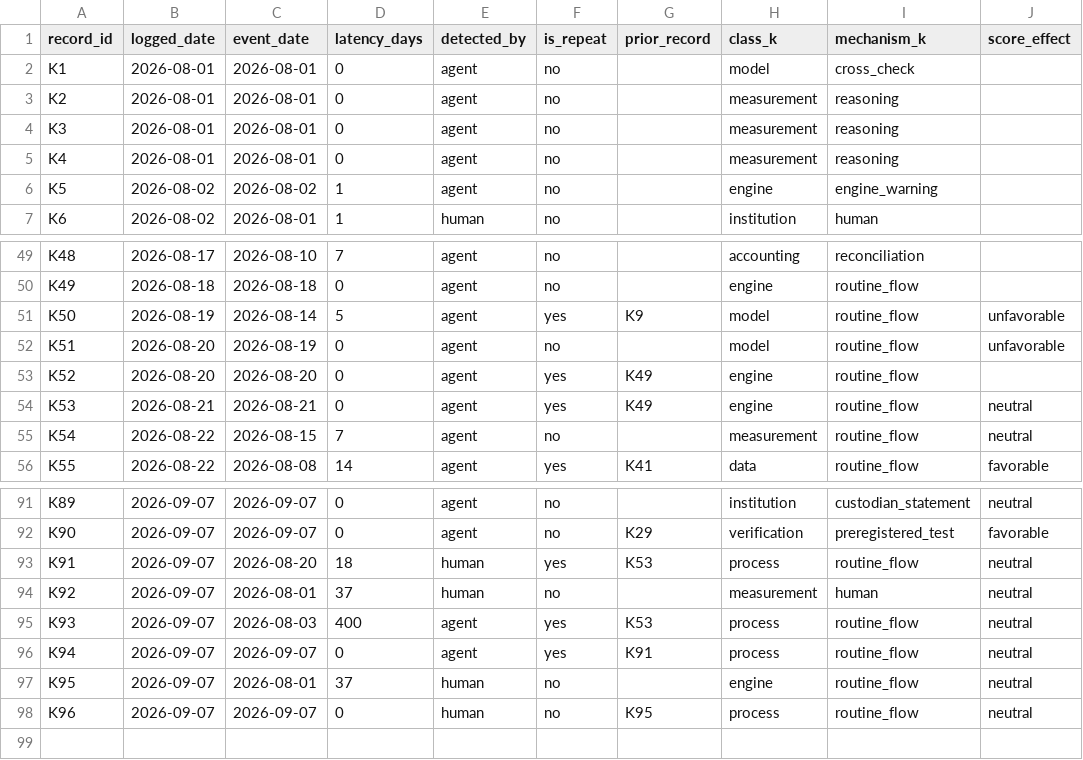
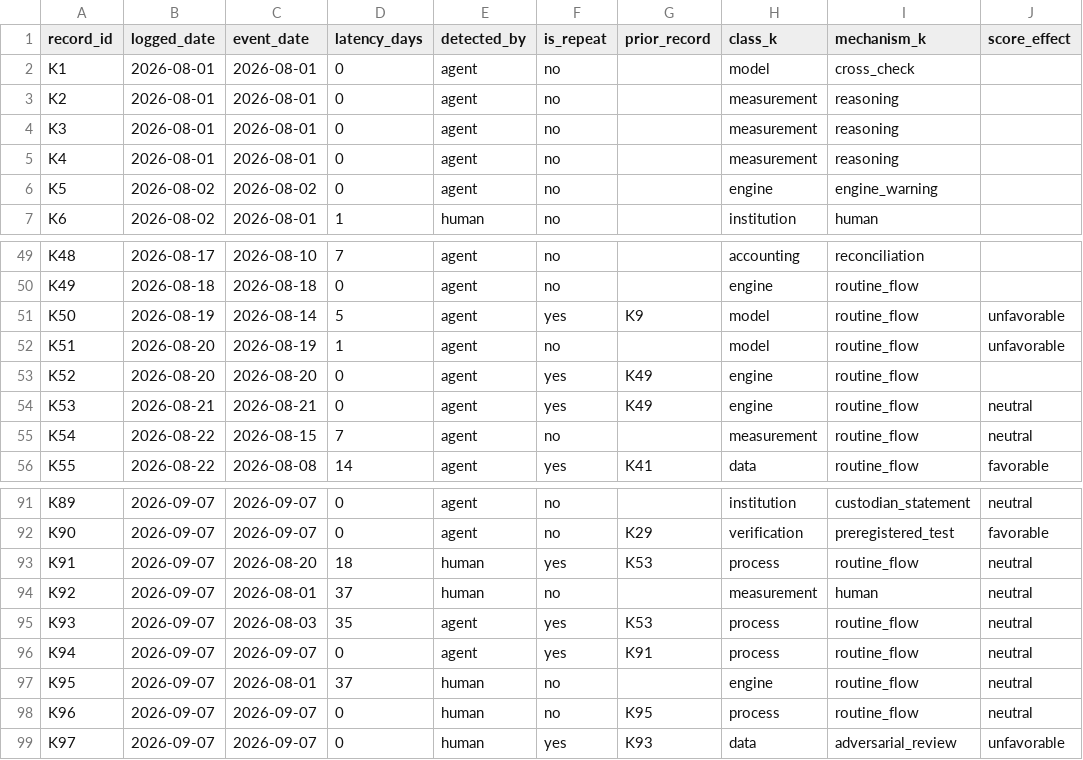
Before and after one commit to farukciftler/forecast-discipline-ledger, a CSV file: data/error_log.csv, drawn as a sheet; only a part is shown, gaps mark what is left out.

Commit message:
Audit: correct a fabricated latency, weaken two overclaims, close a guard gap
A manuscript audit recomputed every latency from the two dates that define it.
Three of 98 disagreed. One -- the record used as the clearest example of the
paper's central pattern -- stored 400 days where the arithmetic gives 35. The
ledger is 38 days old, so 400 was impossible on its face and went unnoticed
through review and three archived releases.

  - error_log latencies recomputed and corrected (K5, K51, K93)
  - abstract and section 5 corrected; max latency is 37 days, mean 5.2
  - section 5 no longer claims 'four instances': two are clear, two adjacent,
    and the table now marks which is which
  - the audit episode is reported in the limitations, not fixed quietly
  - a new limitation: self-CATEGORISATION, not merely self-report
  - 'roughly three independent observations' is now computed (Kish n_eff = 2.6)
    from published returns rather than asserted
  - check_paper.py gained a bare-literal check; the macro check alone had
    passed '400 d' as plain text. All three checks tested to fire.

The archived releases cannot be edited. The correction is stated rather than
made silently.

```diff
--- a/data/error_log.csv
+++ b/data/error_log.csv
@@ -5,3 +5,3 @@ K3,2026-08-01,2026-08-01,0,agent,no,,measurement,reasoning,
 K4,2026-08-01,2026-08-01,0,agent,no,,measurement,reasoning,
-K5,2026-08-02,2026-08-02,1,agent,no,,engine,engine_warning,
+K5,2026-08-02,2026-08-02,0,agent,no,,engine,engine_warning,
 K6,2026-08-02,2026-08-01,1,human,no,,institution,human,
@@ -51,3 +51,3 @@ K49,2026-08-18,2026-08-18,0,agent,no,,engine,routine_flow,
 K50,2026-08-19,2026-08-14,5,agent,yes,K9,model,routine_flow,unfavorable
-K51,2026-08-20,2026-08-19,0,agent,no,,model,routine_flow,unfavorable
+K51,2026-08-20,2026-08-19,1,agent,no,,model,routine_flow,unfavorable
 K52,2026-08-20,2026-08-20,0,agent,yes,K49,engine,routine_flow,
@@ -94,3 +94,3 @@ K91,2026-09-07,2026-08-20,18,human,yes,K53,process,routine_flow,neutral
 K92,2026-09-07,2026-08-01,37,human,no,,measurement,human,neutral
-K93,2026-09-07,2026-08-03,400,agent,yes,K53,process,routine_flow,neutral
+K93,2026-09-07,2026-08-03,35,agent,yes,K53,process,routine_flow,neutral
 K94,2026-09-07,2026-09-07,0,agent,yes,K91,process,routine_flow,neutral
@@ -98 +98,2 @@ K95,2026-09-07,2026-08-01,37,human,no,,engine,routine_flow,neutral
 K96,2026-09-07,2026-09-07,0,human,no,K95,process,routine_flow,neutral
+K97,2026-09-07,2026-09-07,0,human,yes,K93,data,adversarial_review,unfavorable
```
Also changed, not shown: 6 other files.
